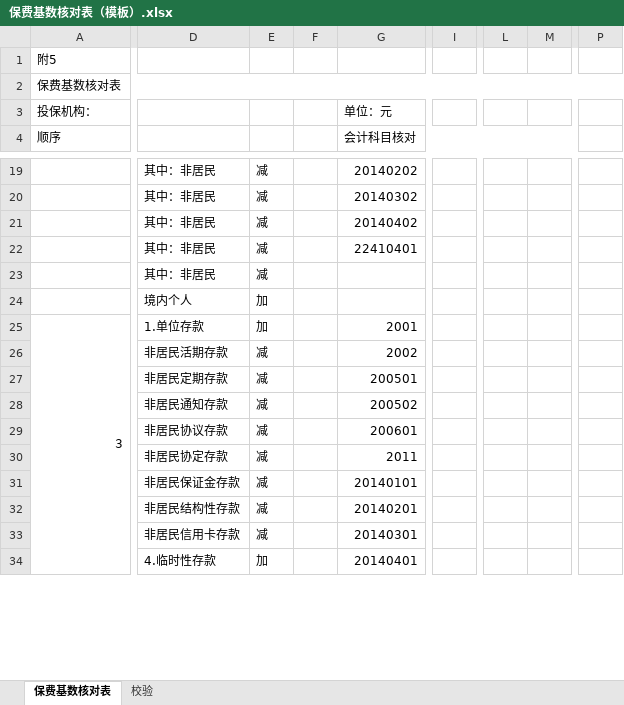
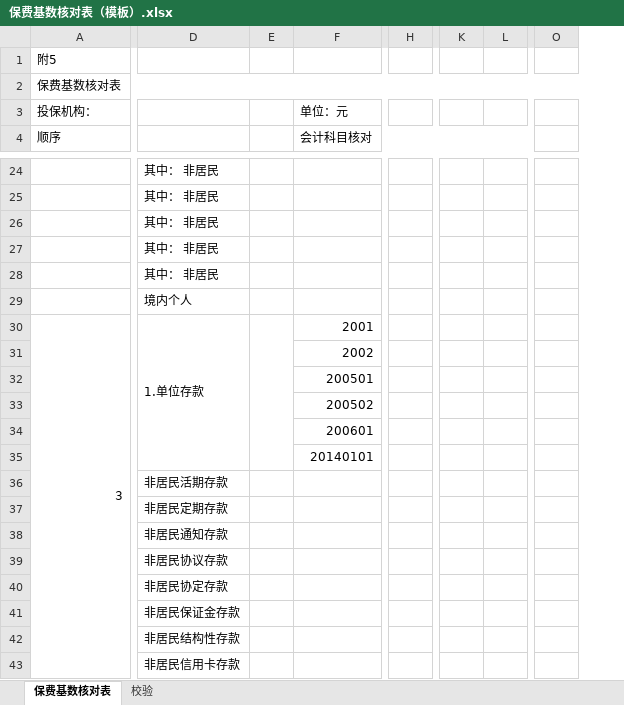
Before and after one commit to fhjll/cunkuanbx, an Excel workbook: templates/保费基数核对表（模板）.xlsx, sheet 保费基数核对表, drawn as a sheet; only a part is shown, gaps mark what is left out; values as stored, in another font and other column widths than the file's, no cell formats; conditional formats not drawn; removed rows and columns are numbered as before the commit, all else as after; rows hold the shown columns only; the diff covers the shown part only; the diff names each change by its address in the sheet, - before the commit and + after, or states it on an @@ line.

```diff
--- a/templates/保费基数核对表（模板）.xlsx (sheet 保费基数核对表)
+++ b/templates/保费基数核对表（模板）.xlsx (sheet 保费基数核对表)
-column E, rows 19-21: all 减; rows 23-26: 减 | 加 | 加 | 减; rows 32-33: 减 | 减
-column F, empty
+column E, empty
-column I, empty
+column H, empty
-column L, empty
-column M, empty
+column K, empty
+column L, empty
-column P, empty
+column O, empty
-D24:D26: 其中：非居民
+D24:D26: 其中： 非居民
-F24 (会计科目核对): 20140202
+F24 (会计科目核对): (empty)
-F25 (会计科目核对): 20140302
+F25 (会计科目核对): (empty)
-F26 (会计科目核对): 20140402
+F26 (会计科目核对): (empty)
-row 22:  | 其中：非居民 | 减 |  | 22410401
+row 27:  | 其中： 非居民
-D28: 其中：非居民
+D28: 其中： 非居民
+D30:D35 merged
-D31: 非居民活期存款
+D31: (empty)
-row 27:  | 非居民定期存款 | 减 |  | 200501
-row 28:  | 非居民通知存款 | 减 |  | 200502
-row 29:  | 非居民协议存款 | 减 |  | 200601
-row 30:  | 非居民协定存款 | 减 |  | 2011
-row 31:  | 非居民保证金存款 | 减 |  | 20140101
+row 32:  |  |  | 200501
+row 33:  |  |  | 200502
+row 34:  |  |  | 200601
+row 35:  |  |  | 20140101
+row 36:  | 非居民活期存款
+row 37:  | 非居民定期存款
+row 38:  | 非居民通知存款
+row 39:  | 非居民协议存款
+row 40:  | 非居民协定存款
+row 41:  | 非居民保证金存款
-F42 (会计科目核对): 20140201
+F42 (会计科目核对): (empty)
-F43 (会计科目核对): 20140301
+F43 (会计科目核对): (empty)
-row 34:  | 4.临时性存款 | 加 |  | 20140401
```
Also changed, not shown: 19 added rows, 8 removed rows, 1 moved row, 63 edited cells, merged cells and row numbers in column A elsewhere in this sheet, sheet 校验, cell formats, 7 other files.
